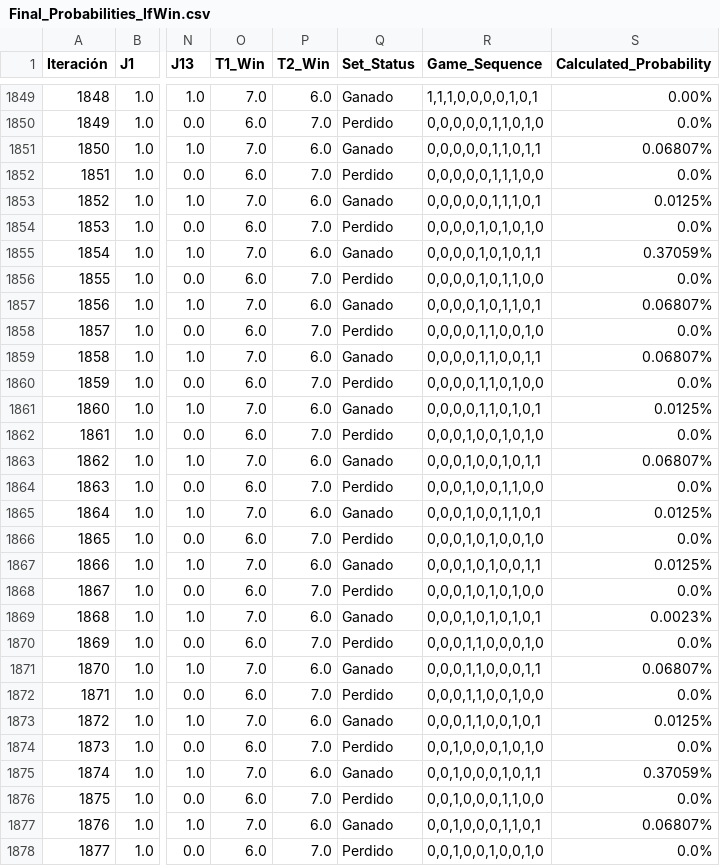
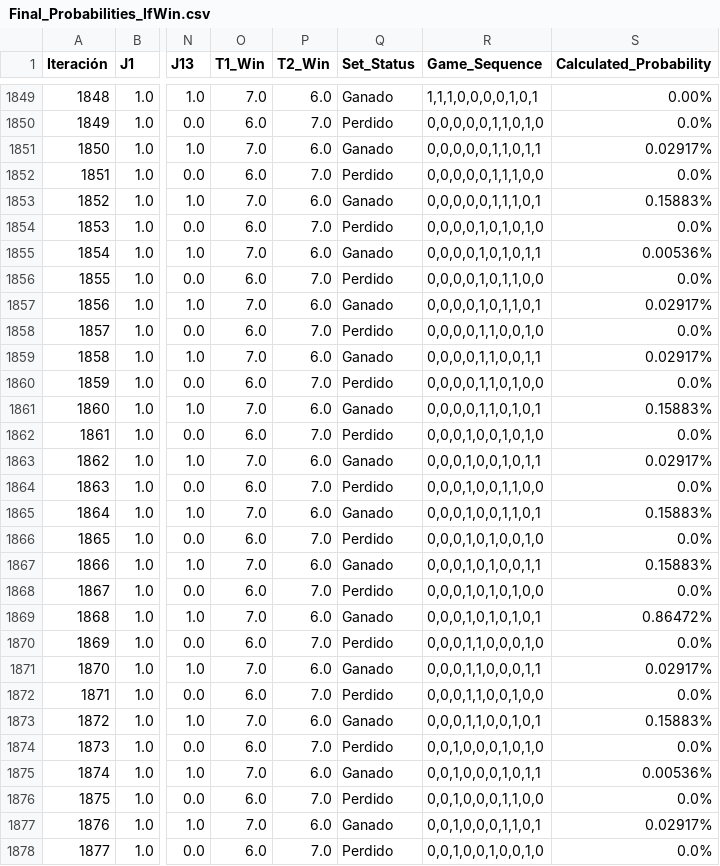
Before and after one commit to DavidSanzUFV/PadelIntelligence, a CSV file: PadelMatchPredictor/CSVFiles/Exports/Final_Probabilities_IfWin.csv, drawn as a sheet; only a part is shown, gaps mark what is left out; the diff covers the shown part only; the diff names each change by its address in the sheet, - before the commit and + after, or states it on an @@ line.

```diff
--- a/PadelMatchPredictor/CSVFiles/Exports/Final_Probabilities_IfWin.csv
+++ b/PadelMatchPredictor/CSVFiles/Exports/Final_Probabilities_IfWin.csv
-S1851 (Calculated_Probability): 0.06807%
+S1851 (Calculated_Probability): 0.02917%
-S1853 (Calculated_Probability): 0.0125%
+S1853 (Calculated_Probability): 0.15883%
-S1855 (Calculated_Probability): 0.37059%
+S1855 (Calculated_Probability): 0.00536%
-S1857 (Calculated_Probability): 0.06807%
+S1857 (Calculated_Probability): 0.02917%
-S1859 (Calculated_Probability): 0.06807%
+S1859 (Calculated_Probability): 0.02917%
-S1861 (Calculated_Probability): 0.0125%
+S1861 (Calculated_Probability): 0.15883%
-S1863 (Calculated_Probability): 0.06807%
+S1863 (Calculated_Probability): 0.02917%
-S1865 (Calculated_Probability): 0.0125%
+S1865 (Calculated_Probability): 0.15883%
-S1867 (Calculated_Probability): 0.0125%
+S1867 (Calculated_Probability): 0.15883%
-S1869 (Calculated_Probability): 0.0023%
+S1869 (Calculated_Probability): 0.86472%
-S1871 (Calculated_Probability): 0.06807%
+S1871 (Calculated_Probability): 0.02917%
-S1873 (Calculated_Probability): 0.0125%
+S1873 (Calculated_Probability): 0.15883%
-S1875 (Calculated_Probability): 0.37059%
+S1875 (Calculated_Probability): 0.00536%
-S1877 (Calculated_Probability): 0.06807%
+S1877 (Calculated_Probability): 0.02917%
```
Also changed, not shown: 85 edited cells elsewhere in this file, PadelMatchPredictor/CSVFiles/Exports/Final_Probabilities_IfLoss.csv, 3 other files.
